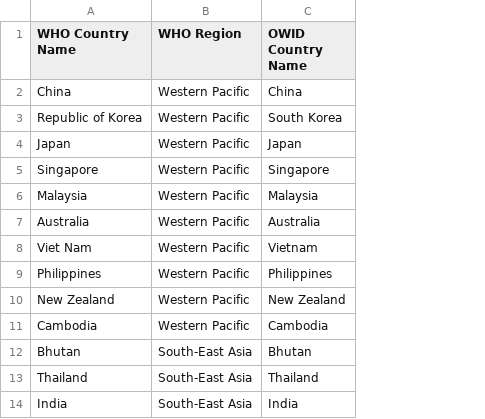
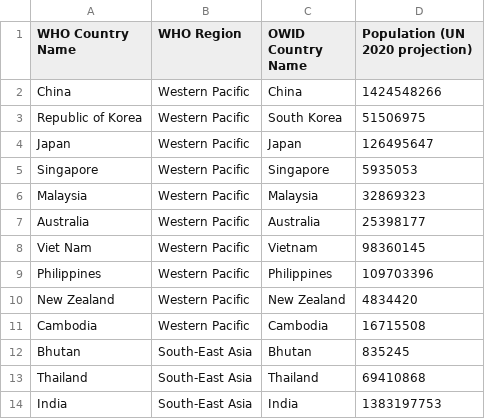
Before and after one commit to hjstein/covid-19-data, a CSV file: public/data/regions.csv, drawn as a sheet; only a part is shown; the diff names each change by its address in the sheet, - before the commit and + after, or states it on an @@ line.

Commit message:
Add population dataset & calc 'per million people' variables

```diff
--- a/public/data/regions.csv
+++ b/public/data/regions.csv
+column D (Population (UN 2020 projection)), rows 2-14: 1424548266 | 51506975 | 126495647 | 5935053 | 32869323 | 25398177 | 98360145 | 109703396 | 4834420 | 16715508 | 835245 | 69410868 | 1383197753
```
Also changed, not shown: 8 other files.
